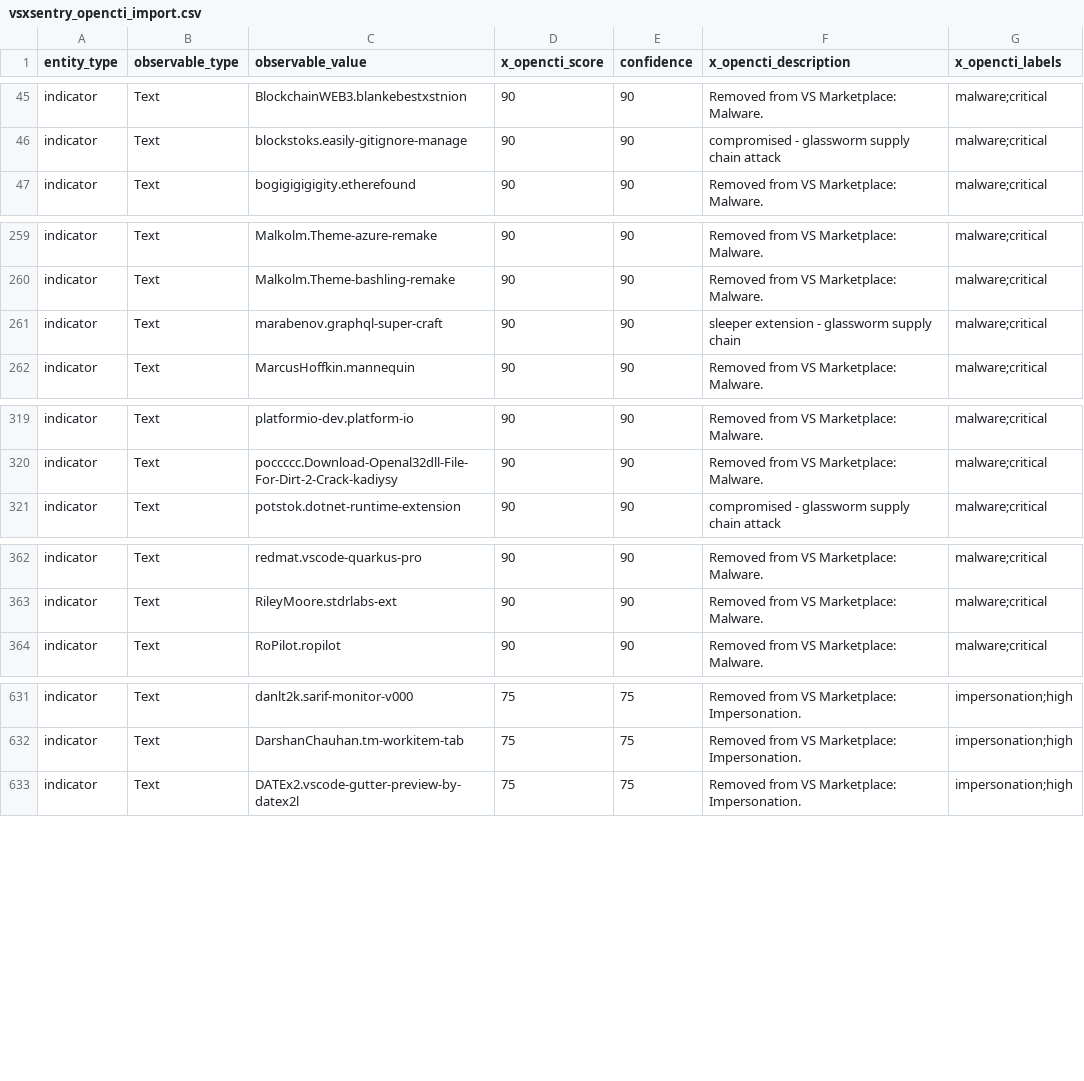
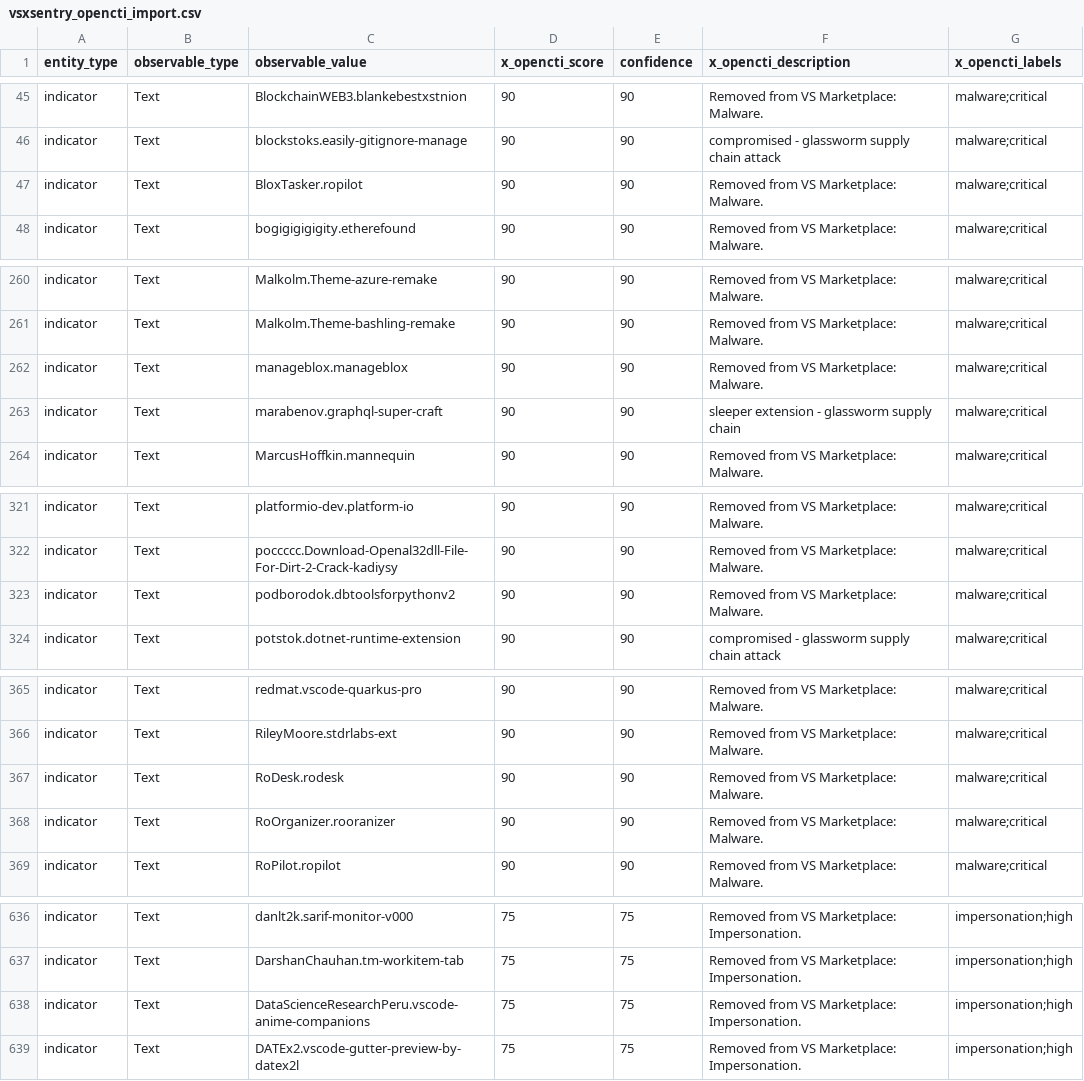
Before and after one commit to vsxsentry/vsxsentry.github.io, a CSV file: feeds/vsxsentry_opencti_import.csv, drawn as a sheet; only a part is shown, gaps mark what is left out; the diff covers the shown part only.

```diff
--- a/feeds/vsxsentry_opencti_import.csv
+++ b/feeds/vsxsentry_opencti_import.csv
@@ -46,2 +46,3 @@ indicator,Text,BlockchainWEB3.blankebestxstnion,90,90,Removed from VS Marketplac
 indicator,Text,blockstoks.easily-gitignore-manage,90,90,compromised - glassworm supply chain attack,malware;critical
+indicator,Text,BloxTasker.ropilot,90,90,Removed from VS Marketplace: Malware.,malware;critical
 indicator,Text,bogigigigigity.etherefound,90,90,Removed from VS Marketplace: Malware.,malware;critical
@@ -260,2 +261,3 @@ indicator,Text,Malkolm.Theme-azure-remake,90,90,Removed from VS Marketplace: Mal
 indicator,Text,Malkolm.Theme-bashling-remake,90,90,Removed from VS Marketplace: Malware.,malware;critical
+indicator,Text,manageblox.manageblox,90,90,Removed from VS Marketplace: Malware.,malware;critical
 indicator,Text,marabenov.graphql-super-craft,90,90,sleeper extension - glassworm supply chain,malware;critical
@@ -320,2 +322,3 @@ indicator,Text,platformio-dev.platform-io,90,90,Removed from VS Marketplace: Mal
 indicator,Text,poccccc.Download-Openal32dll-File-For-Dirt-2-Crack-kadiysy,90,90,Removed from VS Marketplace: Malware.,malware;critical
+indicator,Text,podborodok.dbtoolsforpythonv2,90,90,Removed from VS Marketplace: Malware.,malware;critical
 indicator,Text,potstok.dotnet-runtime-extension,90,90,compromised - glassworm supply chain attack,malware;critical
@@ -363,2 +366,4 @@ indicator,Text,redmat.vscode-quarkus-pro,90,90,Removed from VS Marketplace: Malw
 indicator,Text,RileyMoore.stdrlabs-ext,90,90,Removed from VS Marketplace: Malware.,malware;critical
+indicator,Text,RoDesk.rodesk,90,90,Removed from VS Marketplace: Malware.,malware;critical
+indicator,Text,RoOrganizer.rooranizer,90,90,Removed from VS Marketplace: Malware.,malware;critical
 indicator,Text,RoPilot.ropilot,90,90,Removed from VS Marketplace: Malware.,malware;critical
@@ -632,2 +637,3 @@ indicator,Text,danlt2k.sarif-monitor-v000,75,75,Removed from VS Marketplace: Imp
 indicator,Text,DarshanChauhan.tm-workitem-tab,75,75,Removed from VS Marketplace: Impersonation.,impersonation;high
+indicator,Text,DataScienceResearchPeru.vscode-anime-companions,75,75,Removed from VS Marketplace: Impersonation.,impersonation;high
 indicator,Text,DATEx2.vscode-gutter-preview-by-datex2l,75,75,Removed from VS Marketplace: Impersonation.,impersonation;high
```
Also changed, not shown: 5 added rows elsewhere in this file, feeds/vsxsentry_feed.csv, feeds/vsxsentry_malicious_feed.csv, 13 other files.
